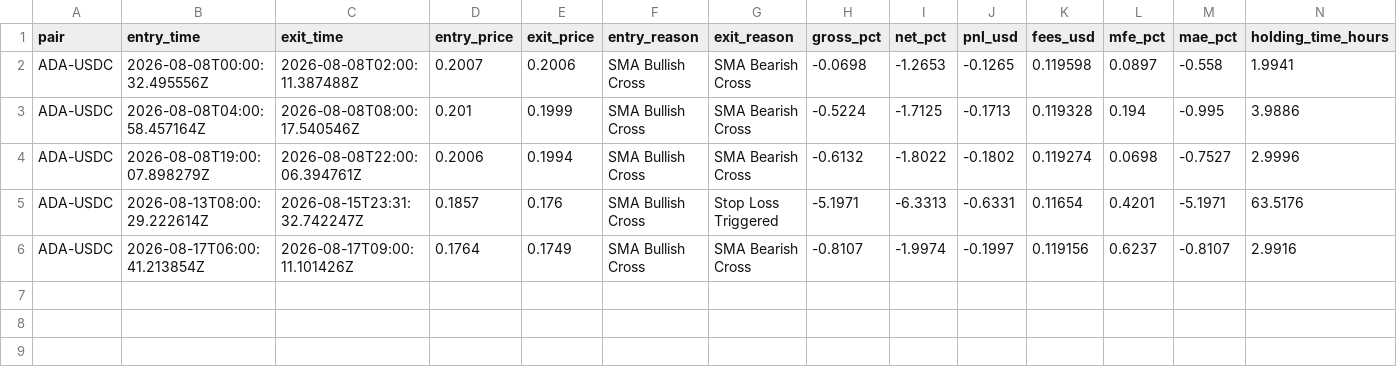
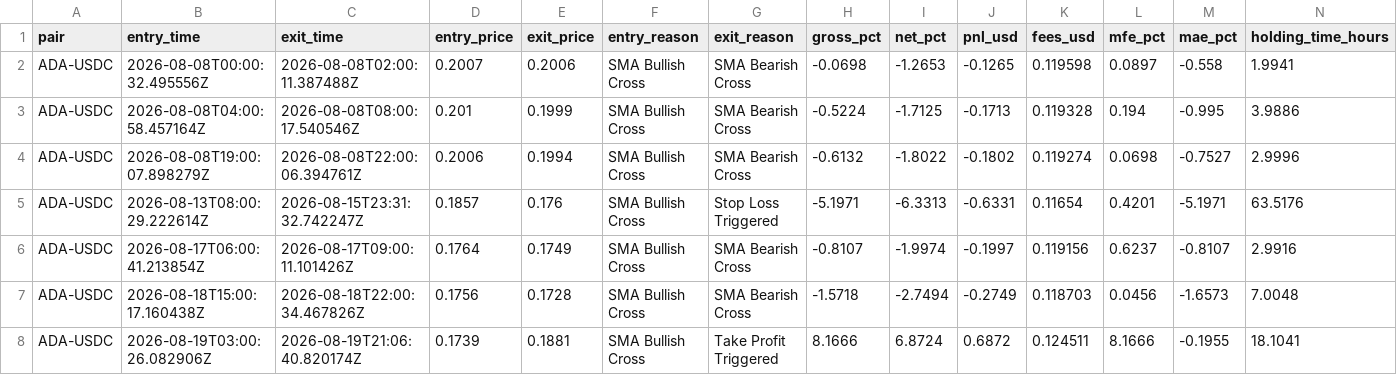
Before and after one commit to unksleer/coinbase-trading-bot, a CSV file: completed_trades_ada-usdc_dry.csv, drawn as a sheet; only a part is shown; rows hold the shown columns only; the diff names each change by its address in the sheet, - before the commit and + after, or states it on an @@ line.

```diff
--- a/completed_trades_ada-usdc_dry.csv
+++ b/completed_trades_ada-usdc_dry.csv
+row 7: ADA-USDC | 2026-08-18T15:00:17.160438Z | 2026-08-18T22:00:34.467826Z | 0.1756 | 0.1728 | SMA Bullish Cross | SMA Bearish Cross | -1.5718 | -2.7494 | -0.2749 | 0.118703 | 0.0456 | -1.6573 | 7.0048
+row 8: ADA-USDC | 2026-08-19T03:00:26.082906Z | 2026-08-19T21:06:40.820174Z | 0.1739 | 0.1881 | SMA Bullish Cross | Take Profit Triggered | 8.1666 | 6.8724 | 0.6872 | 0.124511 | 8.1666 | -0.1955 | 18.1041
```
Also changed, not shown: completed_trades.csv, completed_trades_link-usdc_dry.csv, 22 other files.
